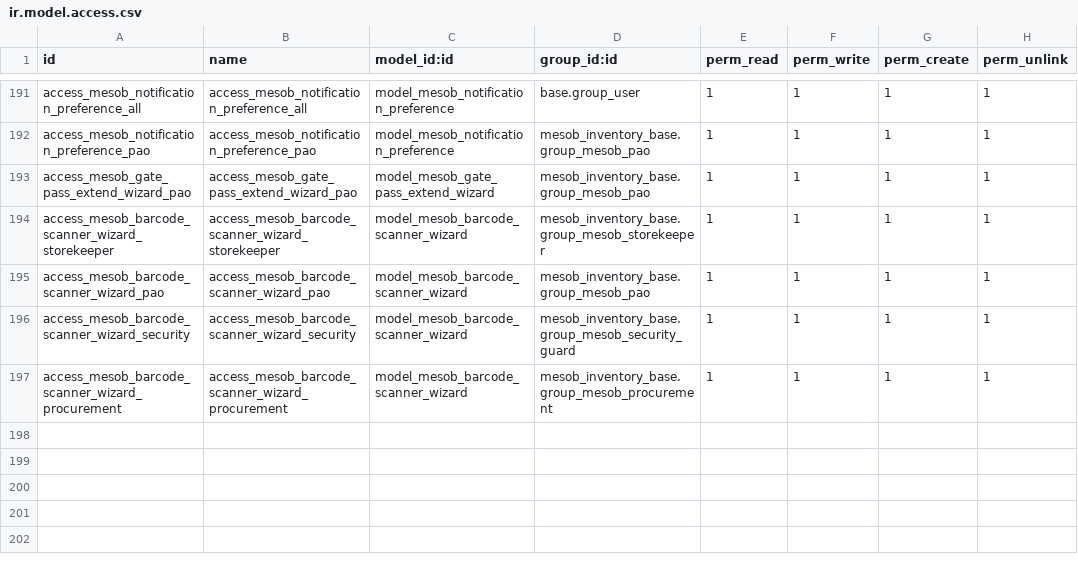
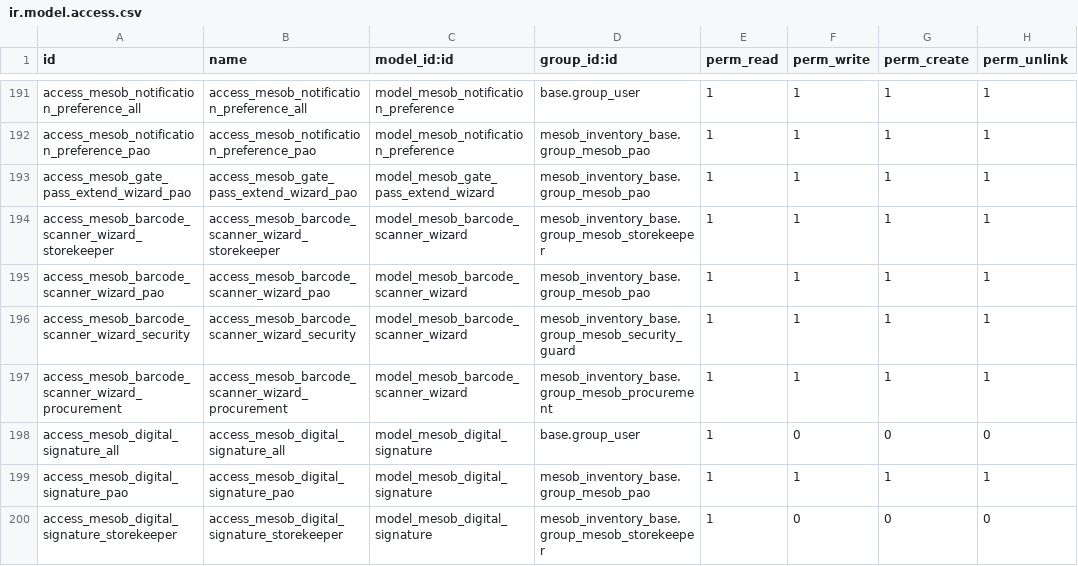
Before and after one commit to naol456/Mesob-Inventory-Management-System, a CSV file: addons/mesob_inventory_base/security/ir.model.access.csv, drawn as a sheet; only a part is shown, gaps mark what is left out; the diff names each change by its address in the sheet, - before the commit and + after, or states it on an @@ line.

Commit message:
feat(mesob_inventory_base): Implement AUTO-056 digital signature enhancement

```diff
--- a/addons/mesob_inventory_base/security/ir.model.access.csv
+++ b/addons/mesob_inventory_base/security/ir.model.access.csv
+row 198: access_mesob_digital_signature_all | access_mesob_digital_signature_all | model_mesob_digital_signature | base.group_user | 1 | 0 | 0 | 0
+row 199: access_mesob_digital_signature_pao | access_mesob_digital_signature_pao | model_mesob_digital_signature | mesob_inventory_base.group_mesob_pao | 1 | 1 | 1 | 1
+row 200: access_mesob_digital_signature_storekeeper | access_mesob_digital_signature_storekeeper | model_mesob_digital_signature | mesob_inventory_base.group_mesob_storekeeper | 1 | 0 | 0 | 0
```
Also changed, not shown: 9 other files.
